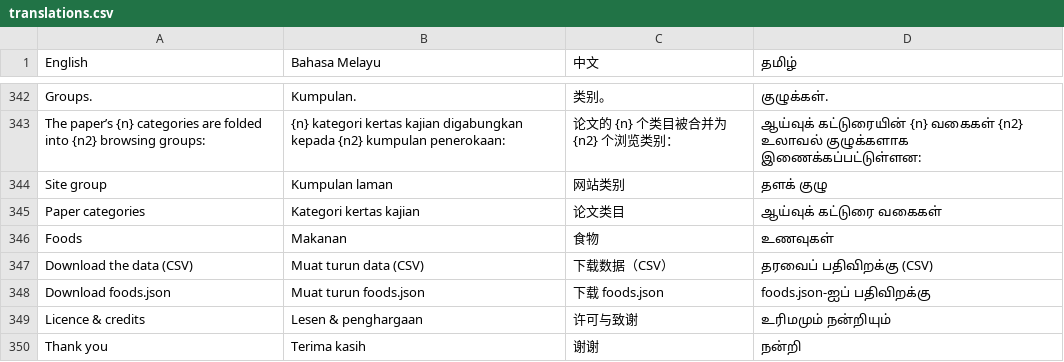
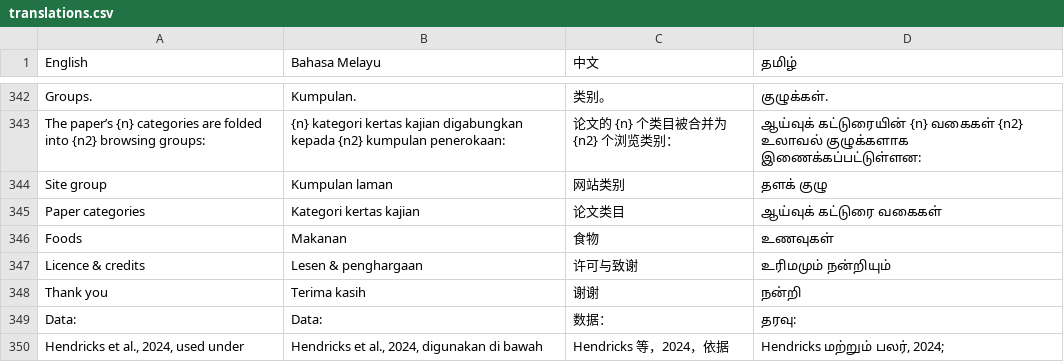
Before and after one commit to TheSamuraiDrag/InsulinIndexExplorer, a CSV file: data/translations.csv, drawn as a sheet; only a part is shown, gaps mark what is left out; the shorter side is filled out with more unchanged rows.

```diff
--- a/data/translations.csv
+++ b/data/translations.csv
@@ -346,4 +346,2 @@ Paper categories,Kategori kertas kajian,论文类目,ஆய்வுக் க
 Foods,Makanan,食物,உணவுகள்
-Download the data (CSV),Muat turun data (CSV),下载数据（CSV）,தரவைப் பதிவிறக்கு (CSV)
-Download foods.json,Muat turun foods.json,下载 foods.json,foods.json-ஐப் பதிவிறக்கு
 Licence & credits,Lesen & penghargaan,许可与致谢,உரிமமும் நன்றியும்
```
Also changed, not shown: 2 other files.
